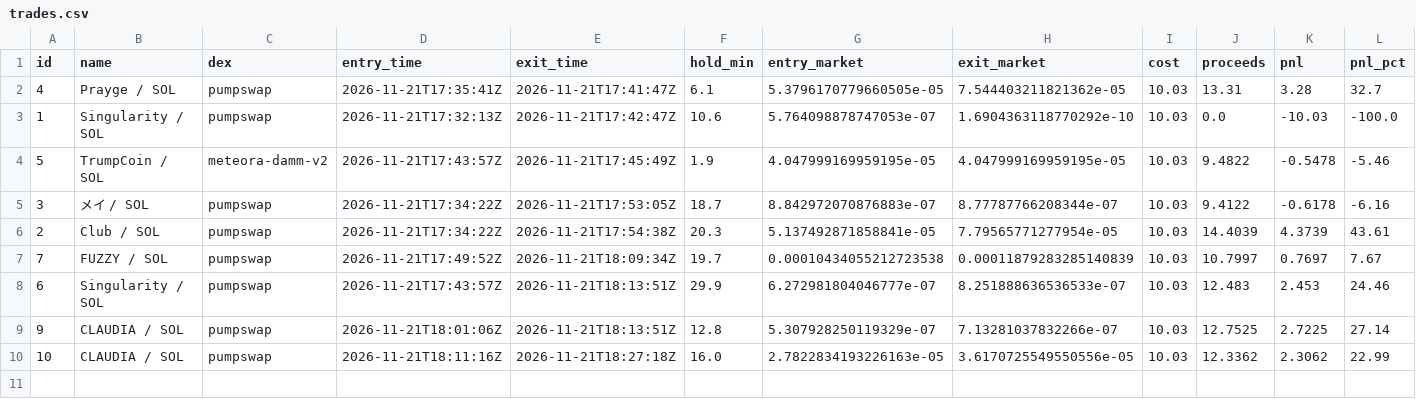
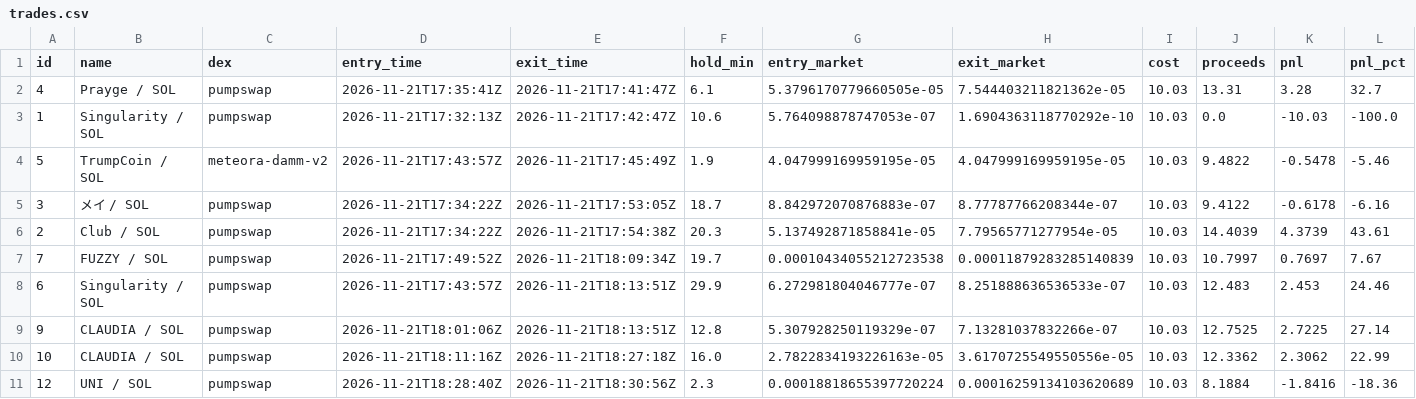
Before and after one commit to pigadasdimitris-alt/meme-paper-bot, a CSV file: docs/trades.csv, drawn as a sheet; only a part is shown; rows hold the shown columns only; the diff names each change by its address in the sheet, - before the commit and + after, or states it on an @@ line.

```diff
--- a/docs/trades.csv
+++ b/docs/trades.csv
+row 11: 12 | UNI / SOL | pumpswap | 2026-11-21T18:28:40Z | 2026-11-21T18:30:56Z | 2.3 | 0.00018818655397720224 | 0.00016259134103620689 | 10.03 | 8.1884 | -1.8416 | -18.36
```
Also changed, not shown: 2 other files.
